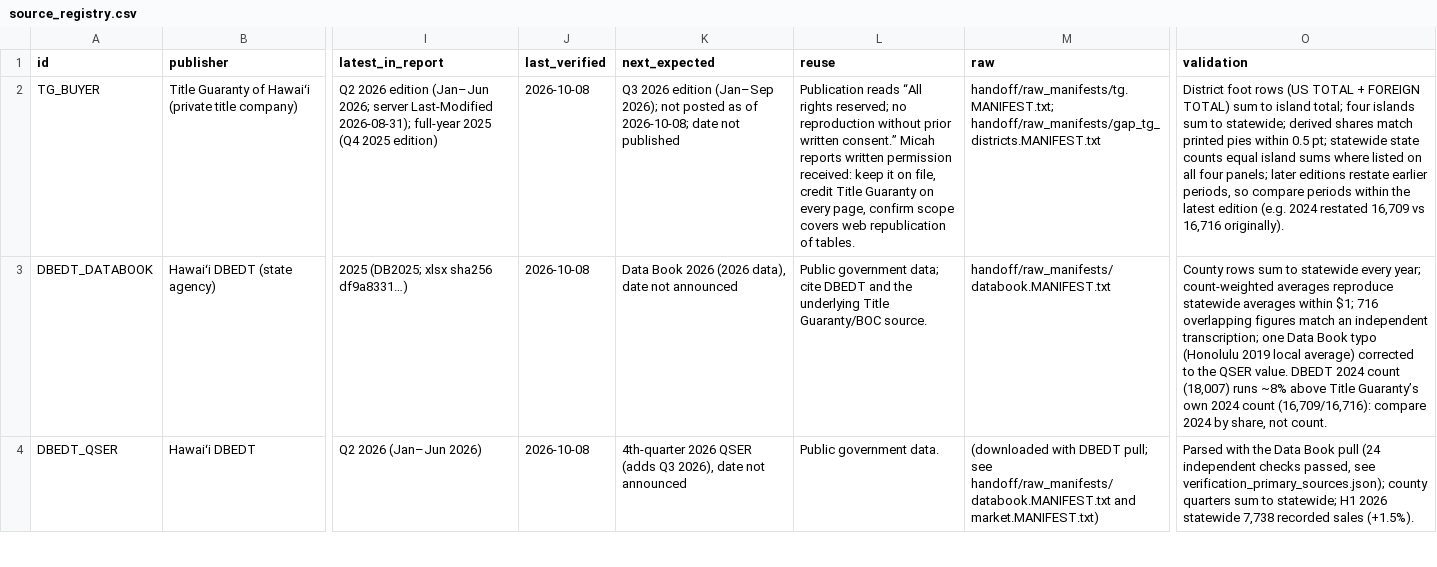
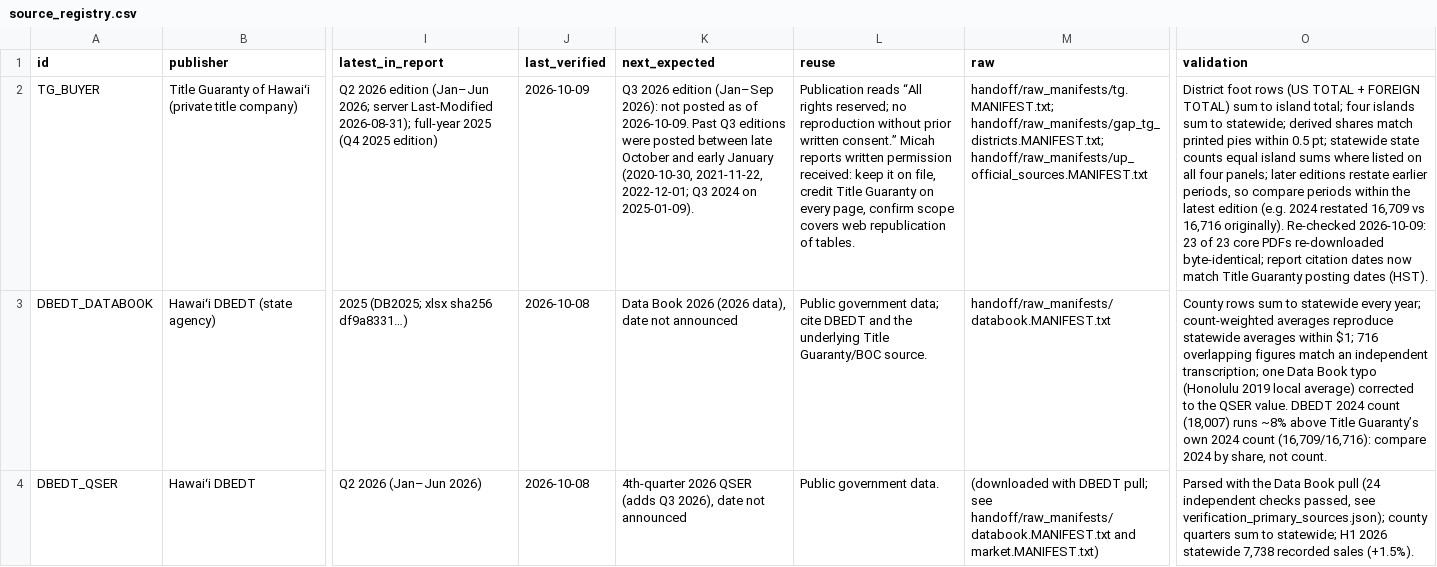
Before and after one commit to micahskylab-code/moku, a CSV file: research/buyer-origins/handoff/source_registry.csv, drawn as a sheet; only a part is shown, gaps mark what is left out; the diff covers the shown part only; the diff names each change by its address in the sheet, - before the commit and + after, or states it on an @@ line.

```diff
--- a/research/buyer-origins/handoff/source_registry.csv
+++ b/research/buyer-origins/handoff/source_registry.csv
-J2 (last_verified): 2026-10-08
+J2 (last_verified): 2026-10-09
-K2 (next_expected): …edition (Jan–Sep 2026); not posted as of 2026-10-08; date not published
+K2 (next_expected): …edition (Jan–Sep 2026): not posted as of 2026-10-09. Past Q3 editions were posted between late October and early January (2020-10-30, 2021-11-22, 2022-12-01; Q3 2024 on 2025-01-09).
-M2 (raw): handoff/raw_manifests/tg.MANIFEST.txt; handoff/raw_manifests/gap_tg_districts.MANIFEST.txt
+M2 (raw): handoff/raw_manifests/tg.MANIFEST.txt; handoff/raw_manifests/gap_tg_districts.MANIFEST.txt; handoff/raw_manifests/up_official_sources.MANIFEST.txt
-O2 (validation): …16,716 originally).
+O2 (validation): …16,716 originally). Re-checked 2026-10-09: 23 of 23 core PDFs re-downloaded byte-identical; report citation dates now match Title Guaranty posting dates (HST).
```
Also changed, not shown: 4 added rows and 20 edited cells elsewhere in this file, research/buyer-origins/handoff/metric_catalog.csv, 27 other files.
